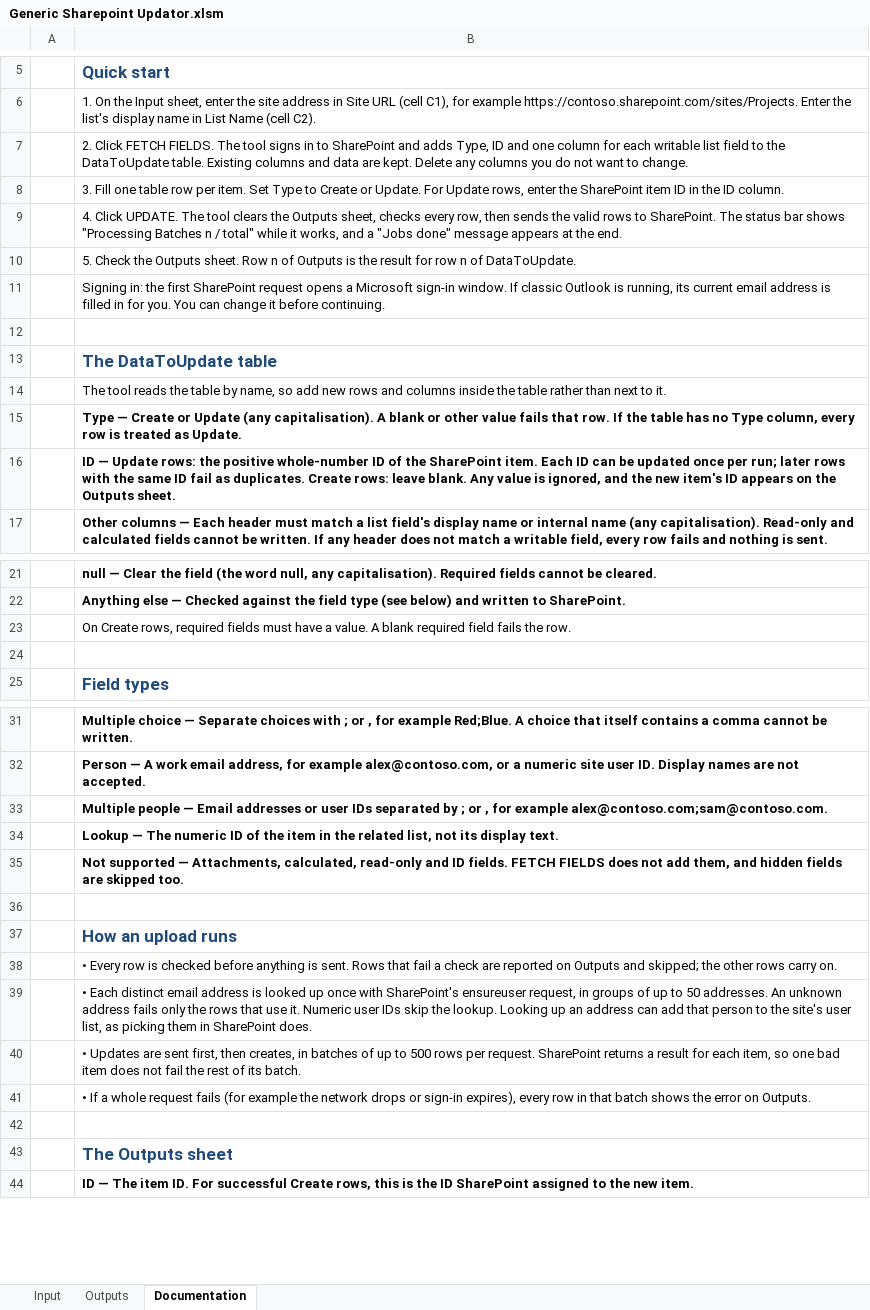
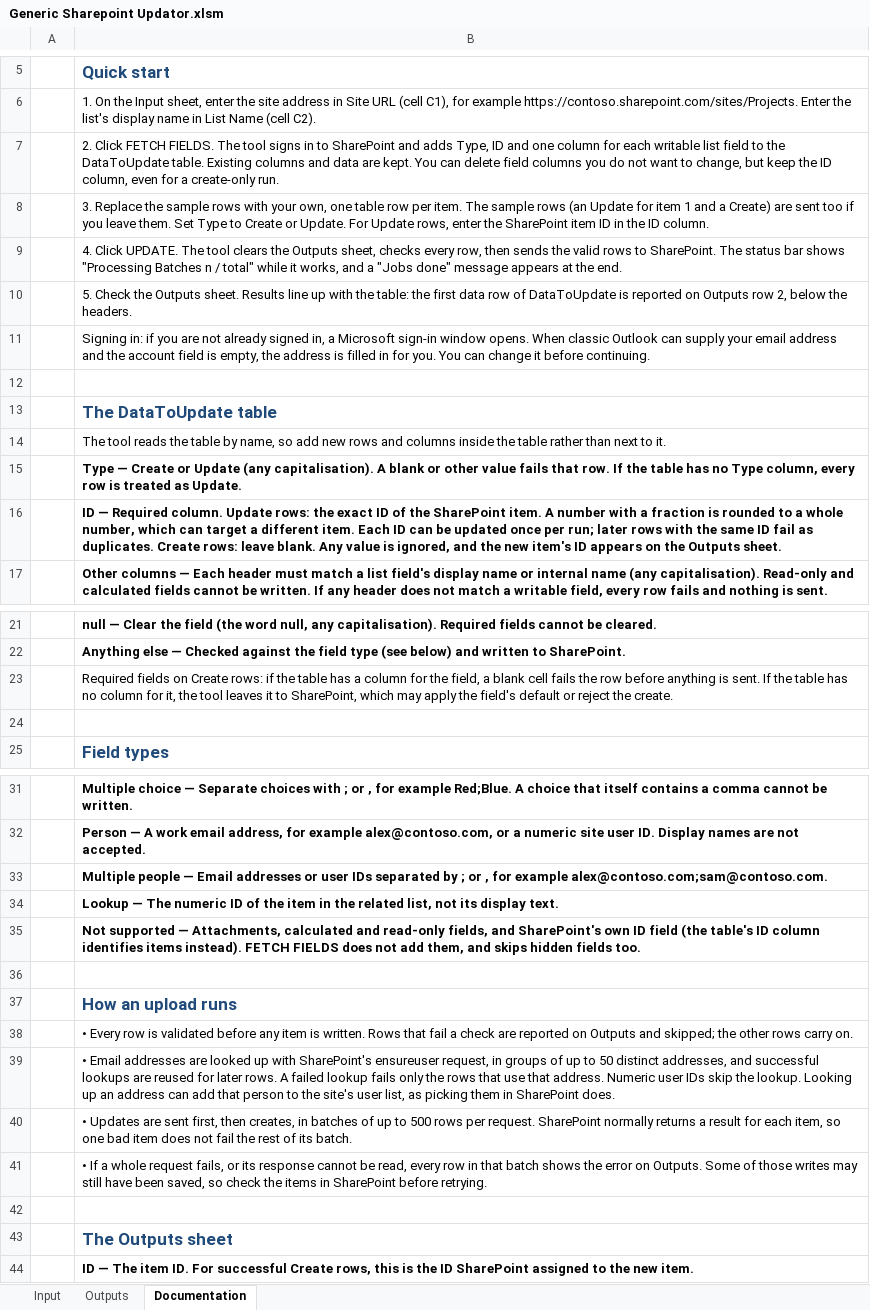
Before and after one commit to sancarn/stdVBA-examples, an Excel workbook: Examples/WebView/4. Sharepoint Updator/examples/GenericUpdater/Generic Sharepoint Updator.xlsm, sheet Documentation, drawn as a sheet; only a part is shown, gaps mark what is left out; values as stored, in another font and other column widths than the file's, no borders; the diff covers the shown part only; the diff names each change by its address in the sheet, - before the commit and + after, or states it on an @@ line.

Commit message:
Correct retry and recovery guidance on the Documentation sheet

```diff
--- a/Examples/WebView/4. Sharepoint Updator/examples/GenericUpdater/Generic Sharepoint Updator.xlsm (sheet Documentation)
+++ b/Examples/WebView/4. Sharepoint Updator/examples/GenericUpdater/Generic Sharepoint Updator.xlsm (sheet Documentation)
-B7: …are kept. Delete any columns you do not want to change.
+B7: …are kept. You can delete field columns you do not want to change, but keep the ID column, even for a create-only run.
-B8: 3. Fill one table row per item. Set Type…
+B8: 3. Replace the sample rows with your own, one table row per item. The sample rows (an Update for item 1 and a Create) are sent too if you leave them. Set Type…
-B10: …Outputs sheet. Row n of Outputs is the result for row n of DataToUpdate.
+B10: …Outputs sheet. Results line up with the table: the first data row of DataToUpdate is reported on Outputs row 2, below the headers.
-B11: Signing in: the first SharePoint request opens a Microsoft sign-in window. If classic Outlook is running, its current email address is…
+B11: Signing in: if you are not already signed in, a Microsoft sign-in window opens. When classic Outlook can supply your email address and the account field is empty, the address is…
-B16: ID — Update rows: the positive whole-number ID of the SharePoint item. Each…
+B16: ID — Required column. Update rows: the exact ID of the SharePoint item. A number with a fraction is rounded to a whole number, which can target a different item. Each…
-B23: On Create rows, required fields must have a value. A blank required field fails the row.
+B23: Required fields on Create rows: if the table has a column for the field, a blank cell fails the row before anything is sent. If the table has no column for it, the tool leaves it to SharePoint, which may apply the field's default or reject the create.
-B35: …— Attachments, calculated, read-only and ID fields. FETCH FIELDS does not add them, and hidden fields are skipped too.
+B35: …— Attachments, calculated and read-only fields, and SharePoint's own ID field (the table's ID column identifies items instead). FETCH FIELDS does not add them, and skips hidden fields too.
-B38: …row is checked before anything is sent. Rows that…
+B38: …row is validated before any item is written. Rows that…
-B39: • Each distinct email address is looked up once with SharePoint's ensureuser request, in groups of up to 50 addresses. An unknown address fails only the rows that use it. Numeric user…
+B39: • Email addresses are looked up with SharePoint's ensureuser request, in groups of up to 50 distinct addresses, and successful lookups are reused for later rows. A failed lookup fails only the rows that use that address. Numeric user…
-B40: …request. SharePoint returns a…
+B40: …request. SharePoint normally returns a…
-B41: …whole request fails (for example the network drops or sign-in expires), every row in that batch shows the error on Outputs.
+B41: …whole request fails, or its response cannot be read, every row in that batch shows the error on Outputs. Some of those writes may still have been saved, so check the items in SharePoint before retrying.
```
Also changed, not shown: 5 added rows and 10 edited cells elsewhere in this sheet.
